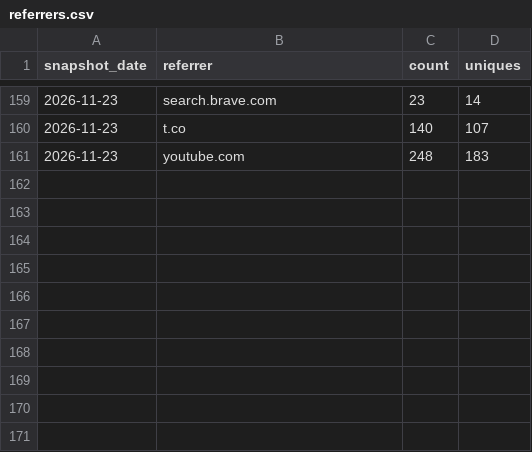
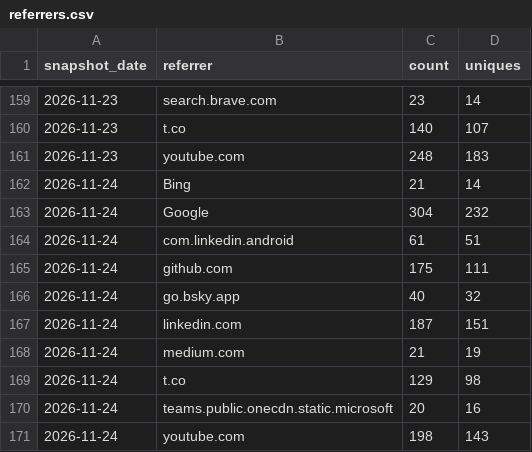
Before and after one commit to devvmhq/stats, a CSV file: data/referrers.csv, drawn as a sheet; only a part is shown, gaps mark what is left out.

```diff
--- a/data/referrers.csv
+++ b/data/referrers.csv
@@ -161 +161,11 @@ snapshot_date,referrer,count,uniques
 2026-11-23,youtube.com,248,183
+2026-11-24,Bing,21,14
+2026-11-24,Google,304,232
+2026-11-24,com.linkedin.android,61,51
+2026-11-24,github.com,175,111
+2026-11-24,go.bsky.app,40,32
+2026-11-24,linkedin.com,187,151
+2026-11-24,medium.com,21,19
+2026-11-24,t.co,129,98
+2026-11-24,teams.public.onecdn.static.microsoft,20,16
+2026-11-24,youtube.com,198,143
```
Also changed, not shown: data/downloads.csv, data/paths.csv, 4 other files.
